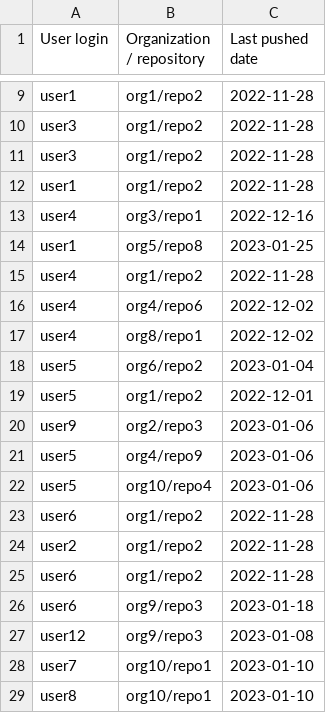
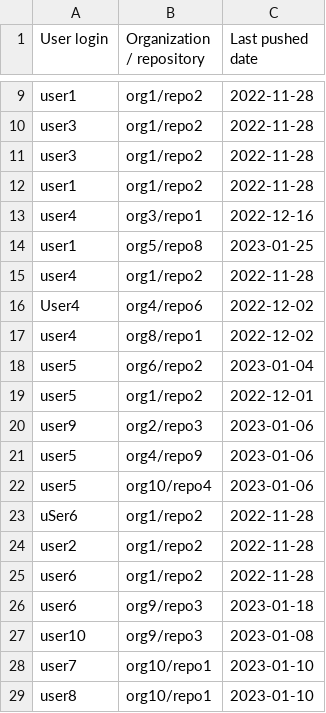
Before and after one commit to advanced-security/ghe-cross-instance-committers, a CSV file: __tests__/data/ghas_active_committers_github_2023-01-27T0918.csv, drawn as a sheet; only a part is shown, gaps mark what is left out.

```diff
--- a/__tests__/data/ghas_active_committers_github_2023-01-27T0918.csv
+++ b/__tests__/data/ghas_active_committers_github_2023-01-27T0918.csv
@@ -15,3 +15,3 @@ user1,org5/repo8,2023-01-25
 user4,org1/repo2,2022-11-28
-user4,org4/repo6,2022-12-02
+User4,org4/repo6,2022-12-02
 user4,org8/repo1,2022-12-02
@@ -22,3 +22,3 @@ user5,org4/repo9,2023-01-06
 user5,org10/repo4,2023-01-06
-user6,org1/repo2,2022-11-28
+uSer6,org1/repo2,2022-11-28
 user2,org1/repo2,2022-11-28
@@ -26,3 +26,3 @@ user6,org1/repo2,2022-11-28
 user6,org9/repo3,2023-01-18
-user12,org9/repo3,2023-01-08
+user10,org9/repo3,2023-01-08
 user7,org10/repo1,2023-01-10
```
Also changed, not shown: __tests__/data/ghas_active_committers_github_2023-01-27T0917.csv, 1 other file.
